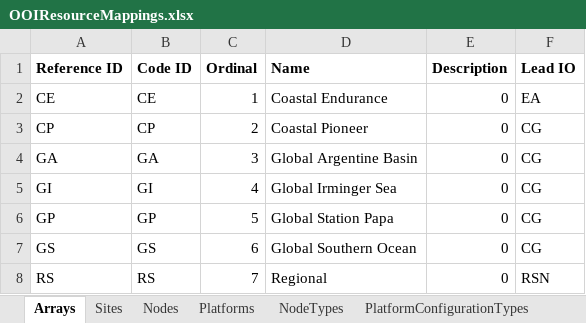
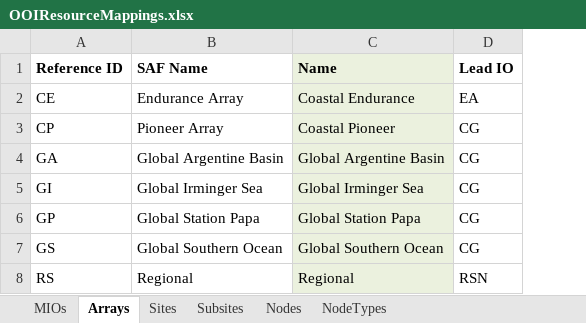
Before and after one commit to ooici/ion-definitions, an Excel workbook: res/preload/r2_ioc/ooi_assets/OOIResourceMappings.xlsx, sheet Arrays, drawn as a sheet; values as stored, in another font and other column widths than the file's, no borders; removed rows and columns are numbered as before the commit, all else as after; the diff names each change by its address in the sheet, - before the commit and + after, or states it on an @@ line.

```diff
--- a/res/preload/r2_ioc/ooi_assets/OOIResourceMappings.xlsx (sheet Arrays)
+++ b/res/preload/r2_ioc/ooi_assets/OOIResourceMappings.xlsx (sheet Arrays)
-sheet tab: Platforms
+sheet tab: MIOs
+sheet tab: Subsites
-column B (Code ID), rows 2-8: CE | CP | GA | GI | GP | GS | RS
-column C (Ordinal), rows 2-8: 1 | 2 | 3 | 4 | 5 | 6 | 7
+column B (SAF Name), rows 2-8: Endurance Array | Pioneer Array | Global Argentine Basin | Global Irminger Sea | Global Station Papa | Global Southern Ocean | Regional
-column E (Description), rows 2-8: all 0
-C1:C8 fill: none
+C1:C8 fill: #EBF1DE
```
Also changed, not shown: sheet Nodes, sheet Sites, sheet NodeTypes, sheet CGPlatforms, formulas that keep their value, 16 other files.
